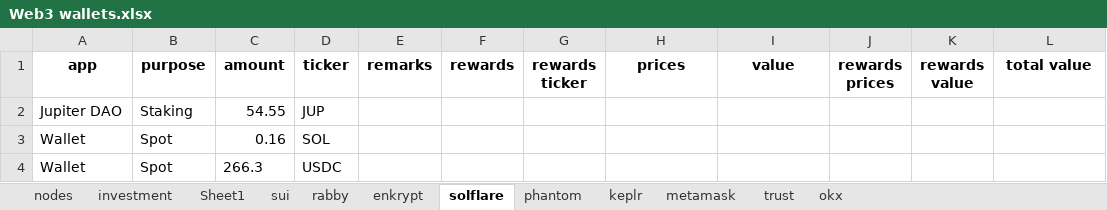
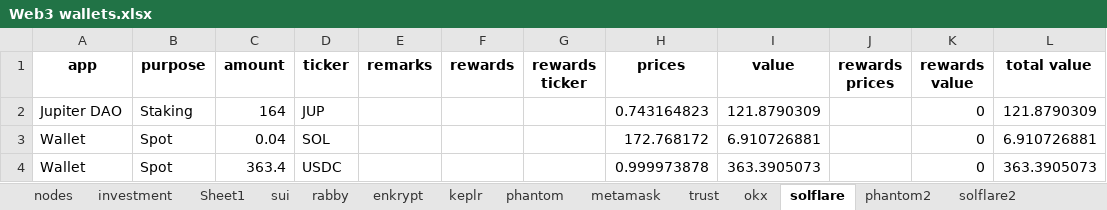
Before and after one commit to Jeffers-Git/Web3-Portfolio-Analysis, an Excel workbook: data/Web3 wallets.xlsx, sheet solflare, drawn as a sheet; values as stored, in another font and other column widths than the file's, no borders; removed rows and columns are numbered as before the commit, all else as after; the diff names each change by its address in the sheet, - before the commit and + after, or states it on an @@ line.

Commit message:
update results and wallet balances

```diff
--- a/data/Web3 wallets.xlsx (sheet solflare)
+++ b/data/Web3 wallets.xlsx (sheet solflare)
+sheet tab: phantom2
+sheet tab: solflare2
@@ sheet tab order changed: nodes | investment | Sheet1 | sui | rabby | enkrypt | keplr | phantom | metamask | trust | okx | solflare | phantom2 | solflare2 @@
-row 2: Jupiter DAO | Staking | 54.55 | JUP
-row 3: Wallet | Spot | 0.16 | SOL
-row 4: Wallet | Spot | 266.3 | USDC
+row 2: Jupiter DAO | Staking | 164 | JUP |  |  |  | 0.743164823 | 121.8790309 |  | 0 | 121.8790309
+row 3: Wallet | Spot | 0.04 | SOL |  |  |  | 172.768172 | 6.910726881 |  | 0 | 6.910726881
+row 4: Wallet | Spot | 363.4 | USDC |  |  |  | 0.999973878 | 363.3905073 |  | 0 | 363.3905073
```
Also changed, not shown: sheet phantom, sheet okx, sheet metamask, sheet trust, sheet keplr, other sheet tabs, 13 other files.
